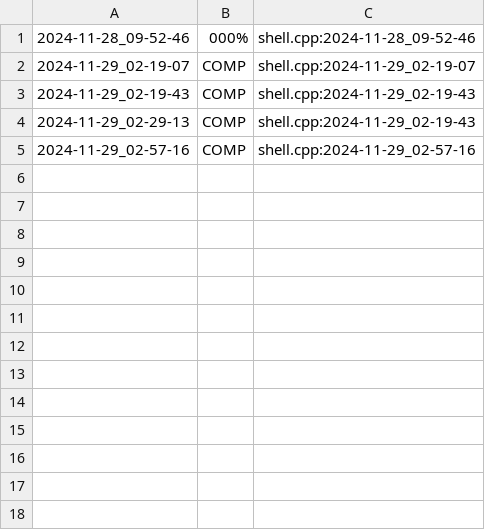
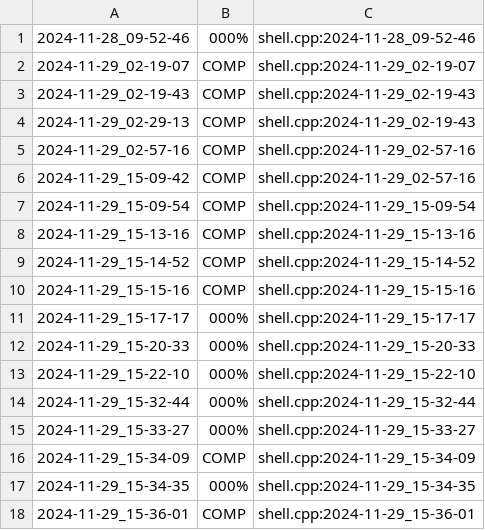
Before and after one commit to gabriellbragaa/Poo_24, a CSV file: poo/remote/grafite/.track/track.csv, drawn as a sheet.

```diff
--- a/poo/remote/grafite/.track/track.csv
+++ b/poo/remote/grafite/.track/track.csv
@@ -5 +5,14 @@
 2024-11-29_02-57-16,COMP,shell.cpp:2024-11-29_02-57-16
+2024-11-29_15-09-42,COMP,shell.cpp:2024-11-29_02-57-16
+2024-11-29_15-09-54,COMP,shell.cpp:2024-11-29_15-09-54
+2024-11-29_15-13-16,COMP,shell.cpp:2024-11-29_15-13-16
+2024-11-29_15-14-52,COMP,shell.cpp:2024-11-29_15-14-52
+2024-11-29_15-15-16,COMP,shell.cpp:2024-11-29_15-15-16
+2024-11-29_15-17-17,000%,shell.cpp:2024-11-29_15-17-17
+2024-11-29_15-20-33,000%,shell.cpp:2024-11-29_15-20-33
+2024-11-29_15-22-10,000%,shell.cpp:2024-11-29_15-22-10
+2024-11-29_15-32-44,000%,shell.cpp:2024-11-29_15-32-44
+2024-11-29_15-33-27,000%,shell.cpp:2024-11-29_15-33-27
+2024-11-29_15-34-09,COMP,shell.cpp:2024-11-29_15-34-09
+2024-11-29_15-34-35,000%,shell.cpp:2024-11-29_15-34-35
+2024-11-29_15-36-01,COMP,shell.cpp:2024-11-29_15-36-01
```
Also changed, not shown: poo/.tko/history.csv, poo/remote/relogio/.track/track.csv, 3 other files.
